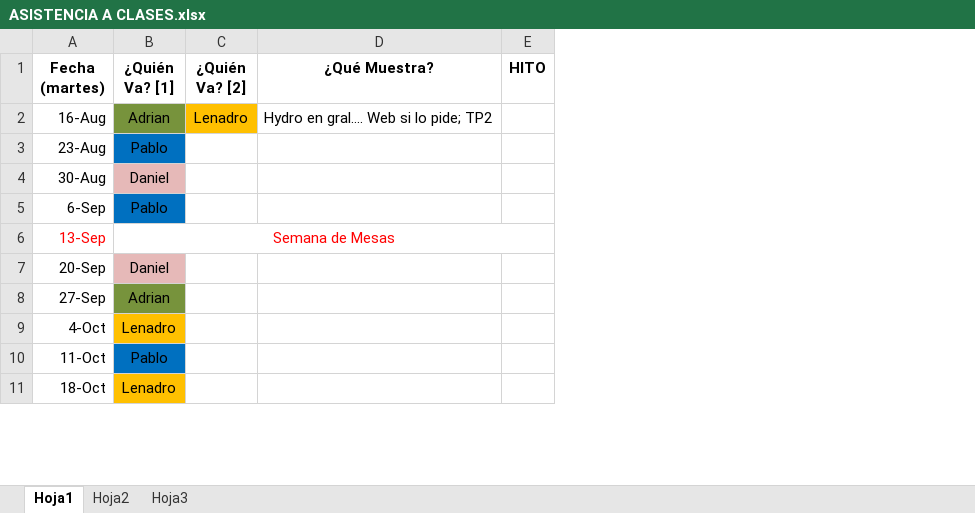
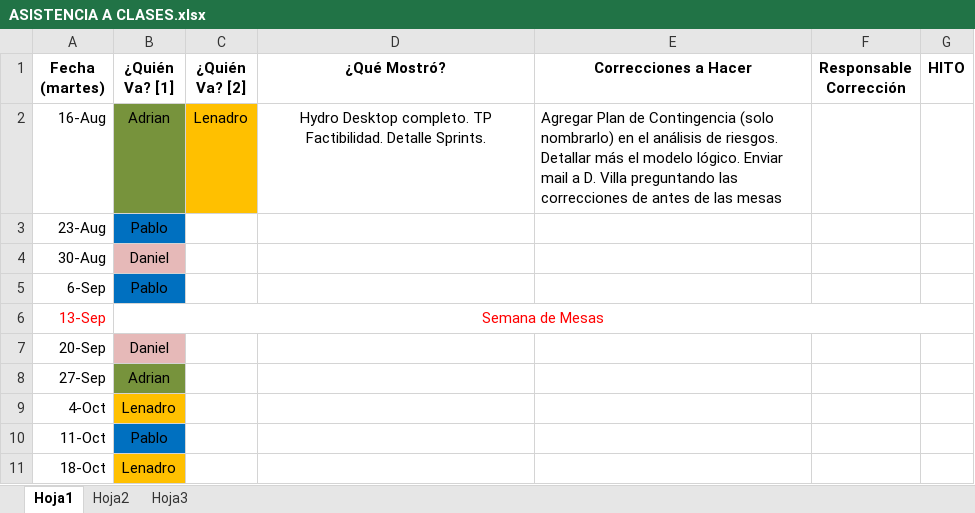
Before and after one commit to gsenergin/hydro2011, an Excel workbook: ASISTENCIA A CLASES.xlsx, sheet Hoja1, drawn as a sheet; only a part is shown; values as stored, in another font and other column widths than the file's, no borders; removed rows and columns are numbered as before the commit, all else as after; the diff names each change by its address in the sheet, - before the commit and + after, or states it on an @@ line.

```diff
--- a/ASISTENCIA A CLASES.xlsx (sheet Hoja1)
+++ b/ASISTENCIA A CLASES.xlsx (sheet Hoja1)
-column D (¿Qué Muestra?), row 2: Hydro en gral…. Web si lo pide; TP2
+column D (¿Qué Mostró?), row 2: Hydro Desktop completo. TP Factibilidad. Detalle Sprints.
+column E (Correcciones a Hacer), row 2: Agregar Plan de Contingencia (solo nombrarlo) en el análisis de riesgos. Detallar más el modelo lógico. Enviar mail a D. Villa preguntando las correcciones de antes de las mesas
+column F (Responsable Corrección), empty
```
